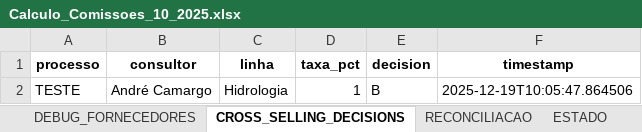
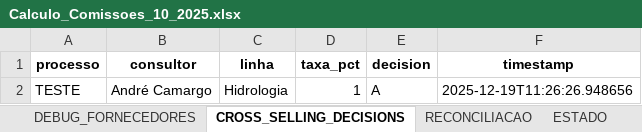
Before and after one commit to tiago-cappi/PROJETO_COMISSOES_V2, an Excel workbook: Calculo_Comissoes_10_2025.xlsx, sheet CROSS_SELLING_DECISIONS, drawn as a sheet; values as stored, in another font and other column widths than the file's, no borders; the diff names each change by its address in the sheet, - before the commit and + after, or states it on an @@ line.

```diff
--- a/Calculo_Comissoes_10_2025.xlsx (sheet CROSS_SELLING_DECISIONS)
+++ b/Calculo_Comissoes_10_2025.xlsx (sheet CROSS_SELLING_DECISIONS)
-E2 (decision): B
+E2 (decision): A
-F2 (timestamp): 2025-12-19T10:05:47.864506
+F2 (timestamp): 2025-12-19T11:26:26.948656
```
Also changed, not shown: sheet COMISSOES_CALCULADAS, sheet ESTADO, sheet RESUMO_COLABORADOR, Comissoes_Recebimento_10_2025.xlsx, Conversões.xlsx, 55 other files.
